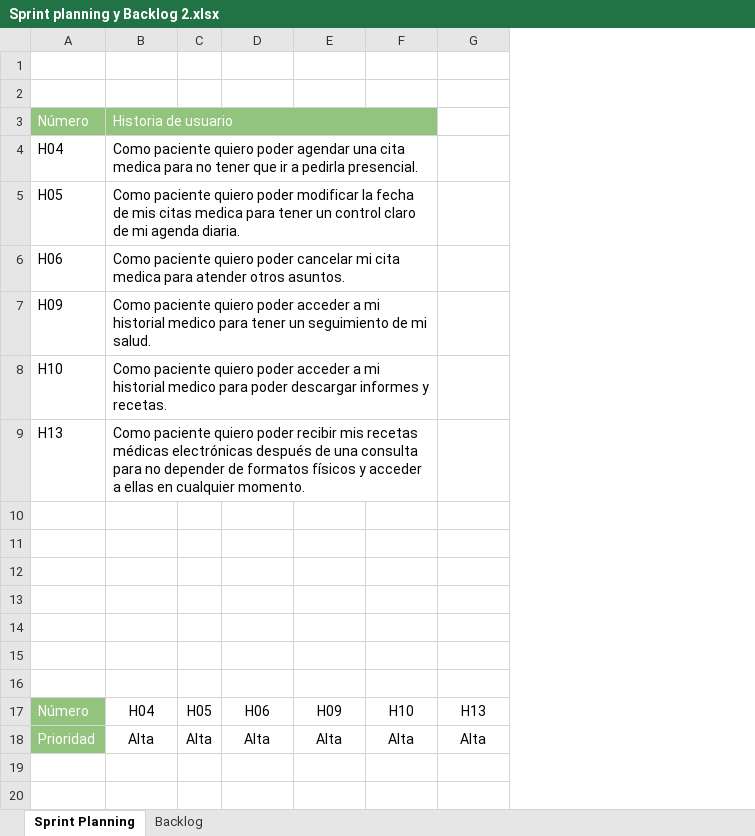
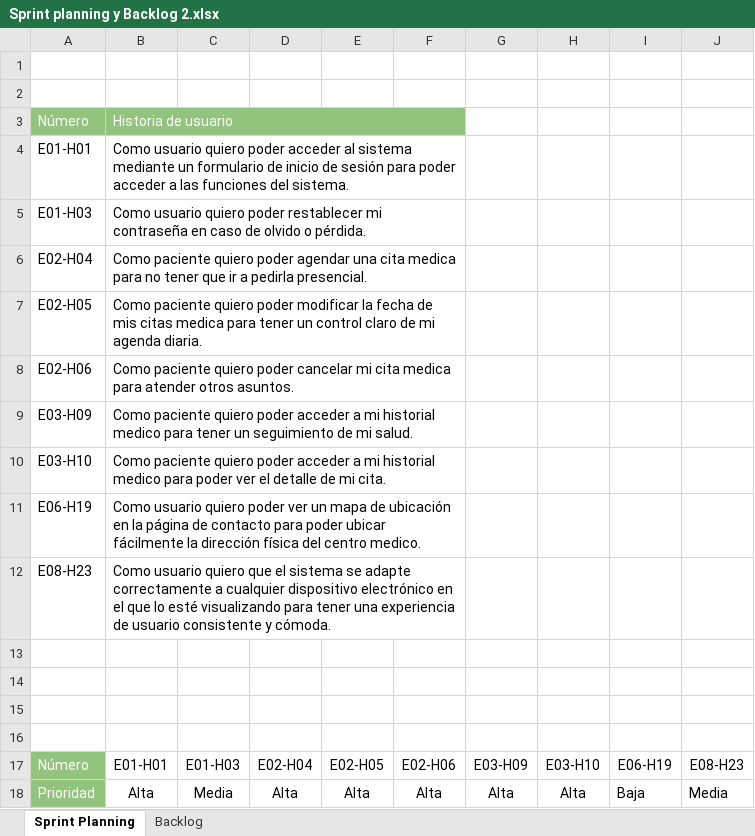
Before and after one commit to wingux/Grupo-2-005D, an Excel workbook: Fase 2/Evidencias Proyecto/Sprint 2/Sprint planning y Backlog 2.xlsx, sheet Sprint Planning, drawn as a sheet; values as stored, in another font and other column widths than the file's, no borders; charts and pictures not drawn; removed rows and columns are numbered as before the commit, all else as after; the diff names each change by its address in the sheet, - before the commit and + after, or states it on an @@ line.

```diff
--- a/Fase 2/Evidencias Proyecto/Sprint 2/Sprint planning y Backlog 2.xlsx (sheet Sprint Planning)
+++ b/Fase 2/Evidencias Proyecto/Sprint 2/Sprint planning y Backlog 2.xlsx (sheet Sprint Planning)
-column C, row 18: Alta
+column C, rows 17-18: E01-H03 | Media
+column H, rows 17-18: E03-H10 | Alta
+column I, rows 17-18: E06-H19 | Baja
+column J, rows 17-18: E08-H23 | Media
+row 4: E01-H01 | Como usuario quiero poder acceder al sistema mediante un formulario de inicio de sesión para poder acceder a las funciones del sistema.
+row 5: E01-H03 | Como usuario quiero poder restablecer mi contraseña en caso de olvido o pérdida.
-A6: H04
+A6: E02-H04
-A7: H05
+A7: E02-H05
-A8: H06
+A8: E02-H06
-A9: H09
+A9: E03-H09
-row 8: H10 | Como paciente quiero poder acceder a mi historial medico para poder descargar informes y recetas.
-row 9: H13 | Como paciente quiero poder recibir mis recetas médicas electrónicas después de una consulta para no depender de formatos físicos y acceder a ellas en cualquier momento.
+row 10: E03-H10 | Como paciente quiero poder acceder a mi historial medico para poder ver el detalle de mi cita.
+row 11: E06-H19 | Como usuario quiero poder ver un mapa de ubicación en la página de contacto para poder ubicar fácilmente la dirección física del centro medico.
+row 12: E08-H23 | Como usuario quiero que el sistema se adapte correctamente a cualquier dispositivo electrónico en el que lo esté visualizando para tener una experiencia de usuario consistente y cómoda.
-row 17: (empty)
+row 17: Número | E01-H01 | E01-H03 | E02-H04 | E02-H05 | E02-H06 | E03-H09 | E03-H10 | E06-H19 | E08-H23
-A17 fill: none
+A17 fill: #93C47D
-row 15: (empty)
-row 16: (empty)
-row 17: Número | H04 | H05 | H06 | H09 | H10 | H13
```
Also changed, not shown: sheet Backlog, Fase 2/Evidencias Proyecto/Sprint 1/Burndown Chart Sprint 1.xlsx, Fase 2/Evidencias Proyecto/Sprint 1/Sprint Planning y Backlog 1.xlsx, 17 other files.
